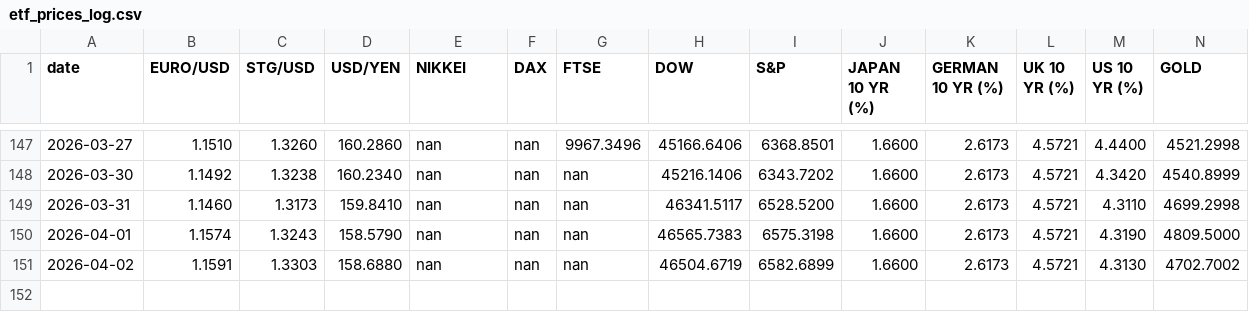
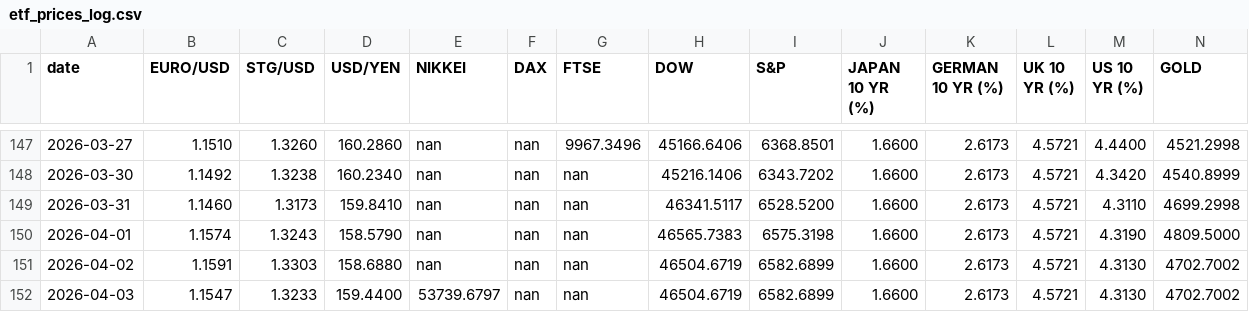
Before and after one commit to zerradwan/MarketJournal, a CSV file: data/etf_prices_log.csv, drawn as a sheet; only a part is shown, gaps mark what is left out; rows hold the shown columns only; the diff names each change by its address in the sheet, - before the commit and + after, or states it on an @@ line.

```diff
--- a/data/etf_prices_log.csv
+++ b/data/etf_prices_log.csv
+row 152: 2026-04-03 | 1.1547 | 1.3233 | 159.4400 | 53739.6797 | nan | nan | 46504.6719 | 6582.6899 | 1.6600 | 2.6173 | 4.5721 | 4.3130 | 4702.7002
```
